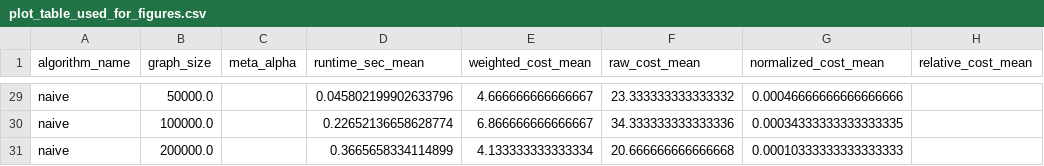
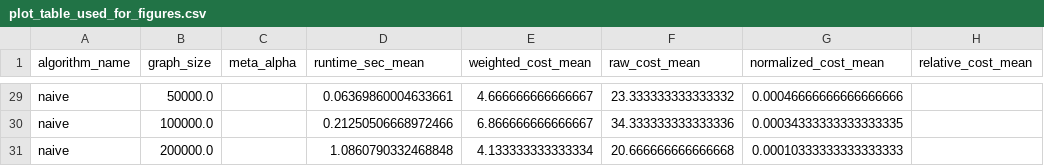
Before and after one commit to databreizh/forgettingArch, a CSV file: results/plot_table_used_for_figures.csv, drawn as a sheet; only a part is shown, gaps mark what is left out; the diff covers the shown part only; the diff names each change by its address in the sheet, - before the commit and + after, or states it on an @@ line.

```diff
--- a/results/plot_table_used_for_figures.csv
+++ b/results/plot_table_used_for_figures.csv
-D29 (runtime_sec_mean): 0.045802199902633796
+D29 (runtime_sec_mean): 0.06369860004633661
-D30 (runtime_sec_mean): 0.22652136658628774
+D30 (runtime_sec_mean): 0.21250506668972466
-D31 (runtime_sec_mean): 0.3665658334114899
+D31 (runtime_sec_mean): 1.0860790332468848
```
Also changed, not shown: 27 edited cells elsewhere in this file, 5 other files.
